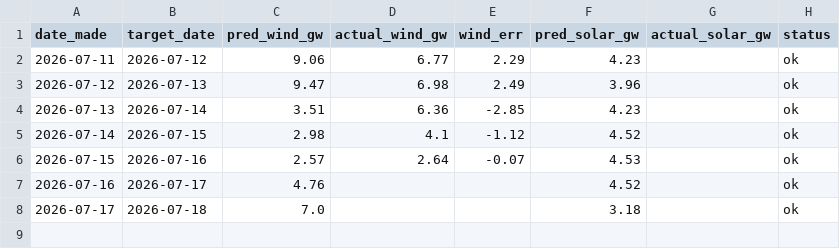
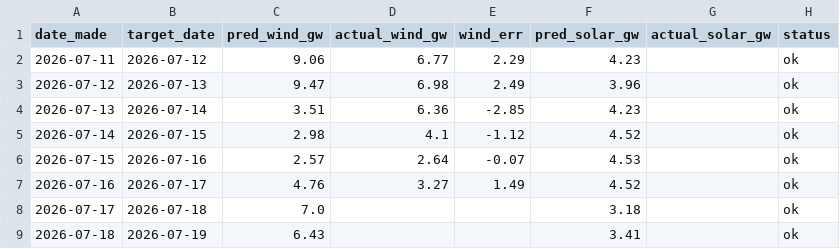
Before and after one commit to Evanssdas/Renewables-Forecaster, a CSV file: renewables_log.csv, drawn as a sheet.

```diff
--- a/renewables_log.csv
+++ b/renewables_log.csv
@@ -6,3 +6,4 @@ date_made,target_date,pred_wind_gw,actual_wind_gw,wind_err,pred_solar_gw,actual_
 2026-07-15,2026-07-16,2.57,2.64,-0.07,4.53,,ok
-2026-07-16,2026-07-17,4.76,,,4.52,,ok
+2026-07-16,2026-07-17,4.76,3.27,1.49,4.52,,ok
 2026-07-17,2026-07-18,7.0,,,3.18,,ok
+2026-07-18,2026-07-19,6.43,,,3.41,,ok
```
